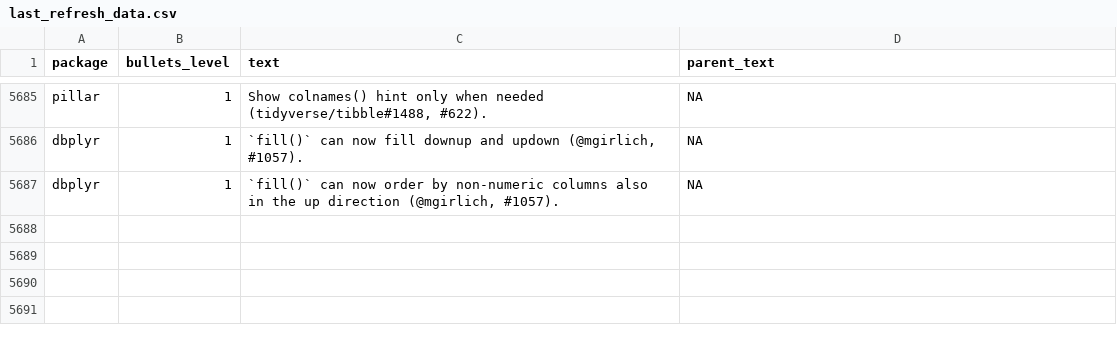
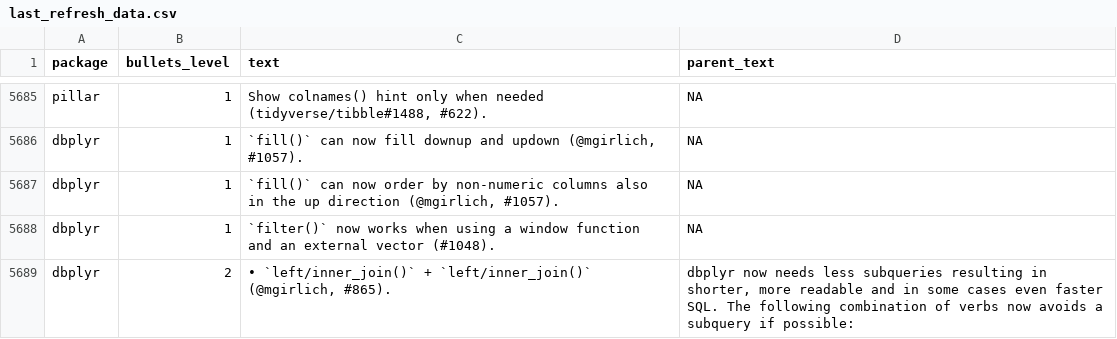
Before and after one commit to wurli/tidyverse-dev-bot, a CSV file: last_refresh_data.csv, drawn as a sheet; only a part is shown, gaps mark what is left out; the diff names each change by its address in the sheet, - before the commit and + after, or states it on an @@ line.

```diff
--- a/last_refresh_data.csv
+++ b/last_refresh_data.csv
+row 5688: dbplyr | 1 | `filter()` now works when using a window function and an external vector (#1048). | NA
+row 5689: dbplyr | 2 | • `left/inner_join()` + `left/inner_join()` (@mgirlich, #865). | dbplyr now needs less subqueries resulting in shorter, more readable and in some cases even faster SQL. The following combination of verbs now avoids a subquery if possible:
```
Also changed, not shown: 3 other files.
